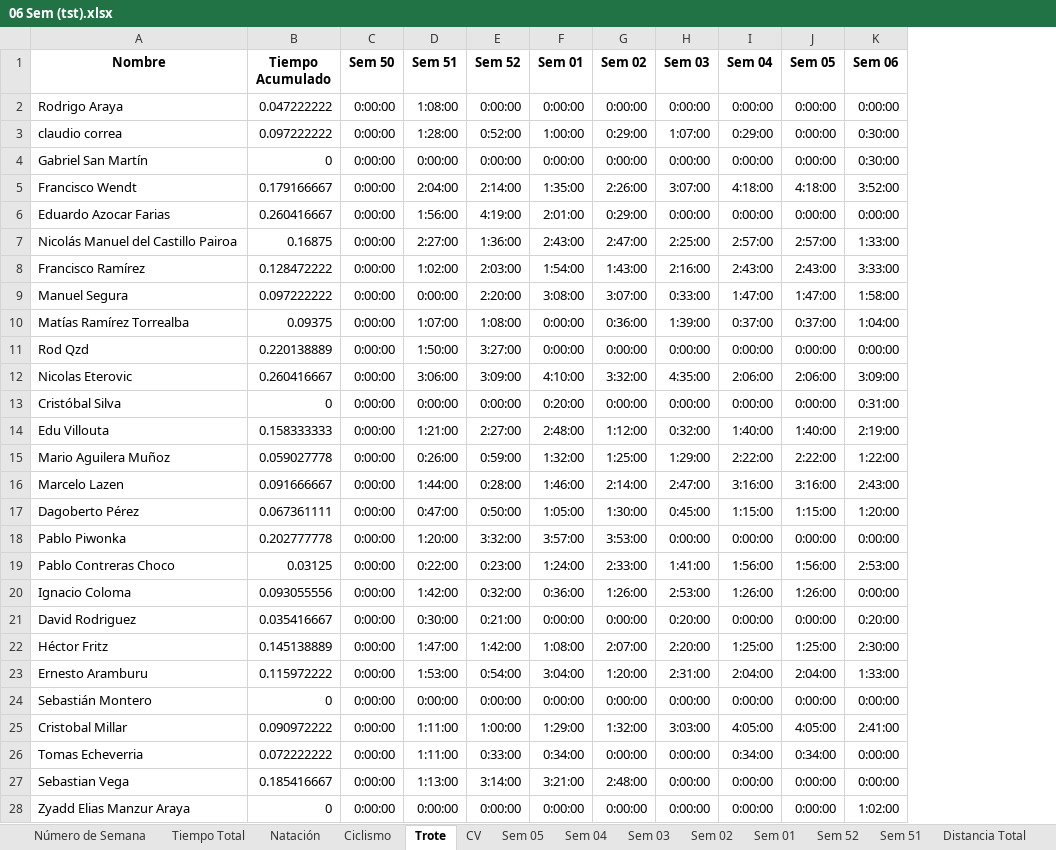
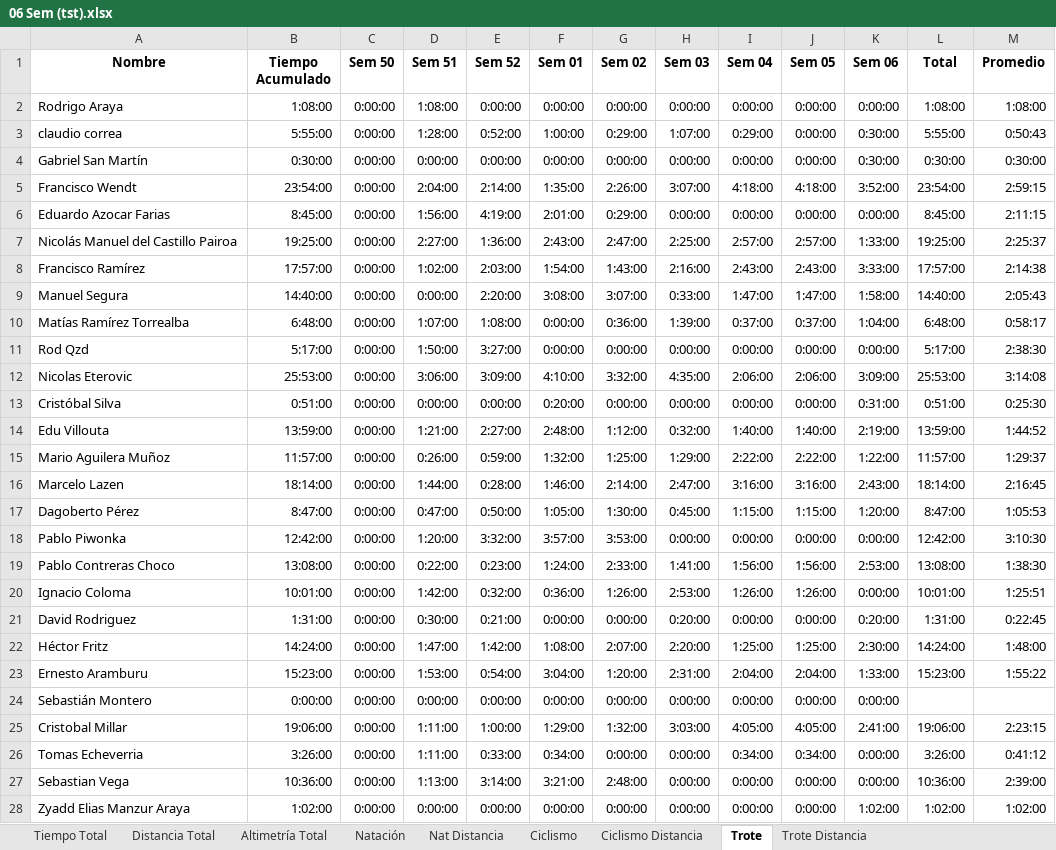
Before and after one commit to dagoperezh-lgtm/athlos-360-app, an Excel workbook: 06 Sem (tst).xlsx, sheet Trote, drawn as a sheet; only a part is shown; values as stored, in another font and other column widths than the file's, no borders; the diff covers the shown part only; the diff names each change by its address in the sheet, - before the commit and + after, or states it on an @@ line.

```diff
--- a/06 Sem (tst).xlsx (sheet Trote)
+++ b/06 Sem (tst).xlsx (sheet Trote)
-sheet tab: Número de Semana
-sheet tab: CV
-sheet tab: Sem 05
-sheet tab: Sem 04
-sheet tab: Sem 03
-sheet tab: Sem 02
-sheet tab: Sem 01
-sheet tab: Sem 52
-sheet tab: Sem 51
@@ sheet tab order changed: Tiempo Total | Distancia Total | Altimetría Total | Natación | Nat Distancia | Ciclismo | Ciclismo Distancia | Trote | Trote Distancia @@
+column L (Total), rows 2-28: 1:08:00 | 5:55:00 | 0:30:00 | 23:54:00 | 8:45:00 | 19:25:00 | 17:57:00 | 14:40:00 | 6:48:00 | 5:17:00 | 25:53:00 | 0:51:00 | 13:59:00 | 11:57:00 | 18:14:00 | 8:47:00 | 12:42:00 | 13:08:00 | 10:01:00 | 1:31:00 | 14:24:00 | 15:23:00 |  | 19:06:00 | 3:26:00 | 10:36:00 | 1:02:00
+column M (Promedio), rows 2-28: 1:08:00 | 0:50:43 | 0:30:00 | 2:59:15 | 2:11:15 | 2:25:37 | 2:14:38 | 2:05:43 | 0:58:17 | 2:38:30 | 3:14:08 | 0:25:30 | 1:44:52 | 1:29:37 | 2:16:45 | 1:05:53 | 3:10:30 | 1:38:30 | 1:25:51 | 0:22:45 | 1:48:00 | 1:55:22 |  | 2:23:15 | 0:41:12 | 2:39:00 | 1:02:00
-B2 (Tiempo Acumulado): 0.047222222
+B2 (Tiempo Acumulado): 1:08:00
-B3 (Tiempo Acumulado): 0.097222222
+B3 (Tiempo Acumulado): 5:55:00
-B4 (Tiempo Acumulado): 0
+B4 (Tiempo Acumulado): 0:30:00
-B5 (Tiempo Acumulado): 0.179166667
+B5 (Tiempo Acumulado): 23:54:00
-B6 (Tiempo Acumulado): 0.260416667
+B6 (Tiempo Acumulado): 8:45:00
-B7 (Tiempo Acumulado): 0.16875
+B7 (Tiempo Acumulado): 19:25:00
-B8 (Tiempo Acumulado): 0.128472222
+B8 (Tiempo Acumulado): 17:57:00
-B9 (Tiempo Acumulado): 0.097222222
+B9 (Tiempo Acumulado): 14:40:00
-B10 (Tiempo Acumulado): 0.09375
+B10 (Tiempo Acumulado): 6:48:00
-B11 (Tiempo Acumulado): 0.220138889
+B11 (Tiempo Acumulado): 5:17:00
-B12 (Tiempo Acumulado): 0.260416667
+B12 (Tiempo Acumulado): 25:53:00
-B13 (Tiempo Acumulado): 0
+B13 (Tiempo Acumulado): 0:51:00
-B14 (Tiempo Acumulado): 0.158333333
+B14 (Tiempo Acumulado): 13:59:00
-B15 (Tiempo Acumulado): 0.059027778
+B15 (Tiempo Acumulado): 11:57:00
-B16 (Tiempo Acumulado): 0.091666667
+B16 (Tiempo Acumulado): 18:14:00
-B17 (Tiempo Acumulado): 0.067361111
+B17 (Tiempo Acumulado): 8:47:00
-B18 (Tiempo Acumulado): 0.202777778
+B18 (Tiempo Acumulado): 12:42:00
-B19 (Tiempo Acumulado): 0.03125
+B19 (Tiempo Acumulado): 13:08:00
-B20 (Tiempo Acumulado): 0.093055556
+B20 (Tiempo Acumulado): 10:01:00
-B21 (Tiempo Acumulado): 0.035416667
+B21 (Tiempo Acumulado): 1:31:00
-B22 (Tiempo Acumulado): 0.145138889
+B22 (Tiempo Acumulado): 14:24:00
-B23 (Tiempo Acumulado): 0.115972222
+B23 (Tiempo Acumulado): 15:23:00
-B24 (Tiempo Acumulado): 0
+B24 (Tiempo Acumulado): 0:00:00
-B25 (Tiempo Acumulado): 0.090972222
+B25 (Tiempo Acumulado): 19:06:00
-B26 (Tiempo Acumulado): 0.072222222
+B26 (Tiempo Acumulado): 3:26:00
-B27 (Tiempo Acumulado): 0.185416667
+B27 (Tiempo Acumulado): 10:36:00
-B28 (Tiempo Acumulado): 0
+B28 (Tiempo Acumulado): 1:02:00
```
Also changed, not shown: 68 edited cells elsewhere in this sheet, sheet Tiempo Total, sheet Natación, sheet Ciclismo, sheet Nat Distancia, sheet Ciclismo Distancia, sheet Trote Distancia, 2 more sheets, other sheet tabs.
